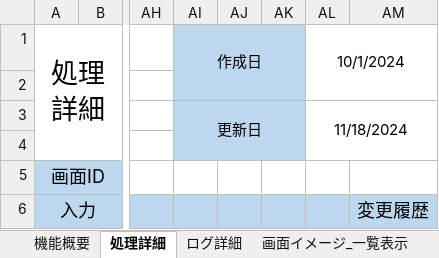
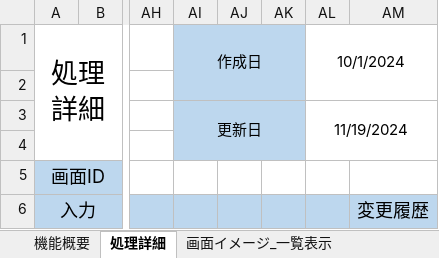
Before and after one commit to HarukaMatano/digital-ojt-development-cause-DroneInventorySystem, an Excel workbook: docs/詳細設計書/●詳細設計書_在庫一覧画面.xlsx, sheet 処理詳細, drawn as a sheet; only a part is shown, gaps mark what is left out; values as stored, in another font and other column widths than the file's, no borders; the diff covers the shown part only; the diff names each change by its address in the sheet, - before the commit and + after, or states it on an @@ line.

```diff
--- a/docs/詳細設計書/●詳細設計書_在庫一覧画面.xlsx (sheet 処理詳細)
+++ b/docs/詳細設計書/●詳細設計書_在庫一覧画面.xlsx (sheet 処理詳細)
-sheet tab: ログ詳細
-AL3: 11/18/2024
+AL3: 11/19/2024
```
Also changed, not shown: 14 added rows, 3 edited cells and merged cells elsewhere in this sheet, sheet 機能概要, docs/【DIGITAL OJT】WBS.xlsx, 1 other file.
